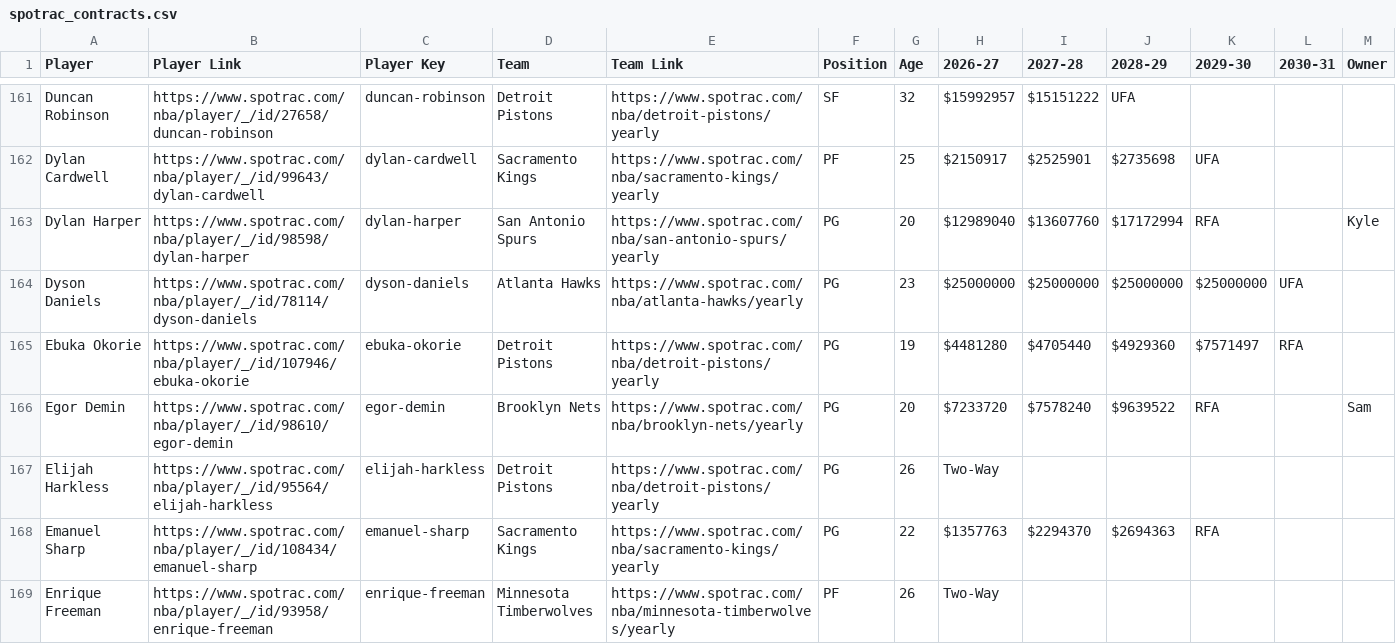
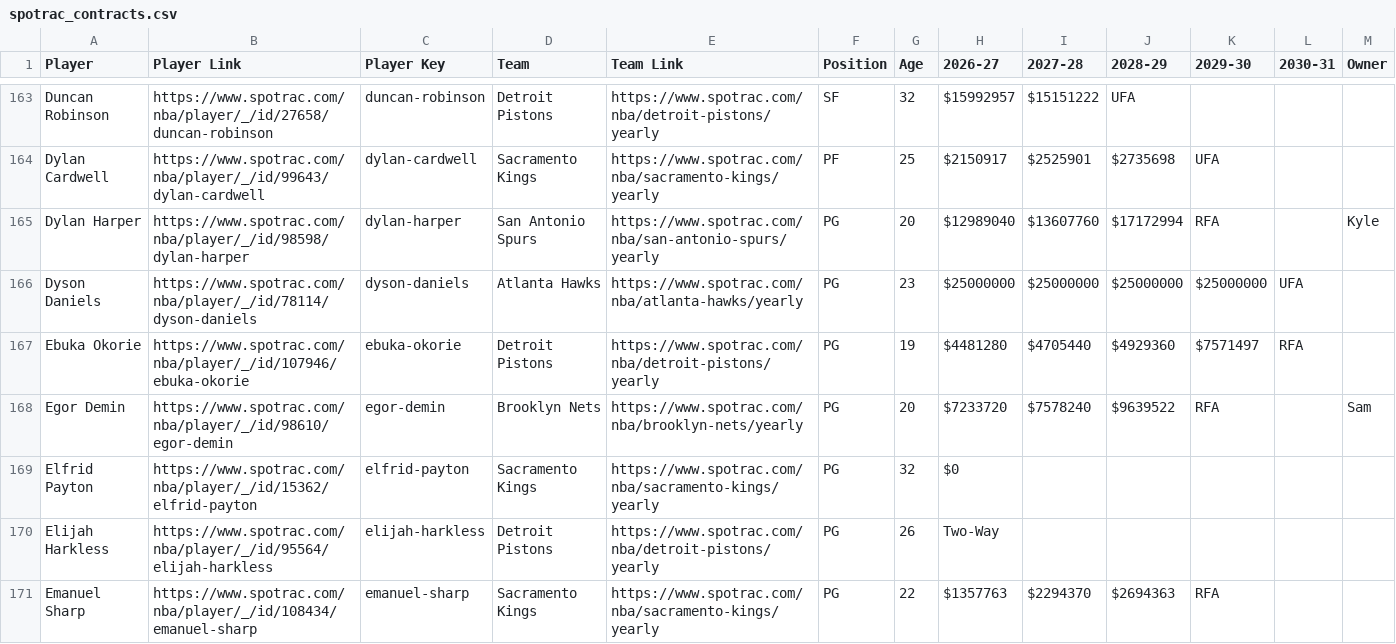
Before and after one commit to b-harr/dmcb, a CSV file: data/spotrac_contracts.csv, drawn as a sheet; only a part is shown, gaps mark what is left out; the shorter side is filled out with more unchanged rows; the diff covers the shown part only.

```diff
--- a/data/spotrac_contracts.csv
+++ b/data/spotrac_contracts.csv
@@ -166,2 +168,3 @@ Ebuka Okorie,https://www.spotrac.com/nba/player/_/id/107946/ebuka-okorie,ebuka-o
 Egor Demin,https://www.spotrac.com/nba/player/_/id/98610/egor-demin,egor-demin,Brooklyn Nets,https://www.spotrac.com/nba/brooklyn-nets/yearly,PG,20,$7233720,$7578240,$9639522,RFA,,Sam
+Elfrid Payton,https://www.spotrac.com/nba/player/_/id/15362/elfrid-payton,elfrid-payton,Sacramento Kings,https://www.spotrac.com/nba/sacramento-kings/yearly,PG,32,$0,,,,,
 Elijah Harkless,https://www.spotrac.com/nba/player/_/id/95564/elijah-harkless,elijah-harkless,Detroit Pistons,https://www.spotrac.com/nba/detroit-pistons/yearly,PG,26,Two-Way,,,,,
```
Also changed, not shown: 12 added rows, 2 removed rows and 27 edited cells elsewhere in this file, data/contract_types.csv.
